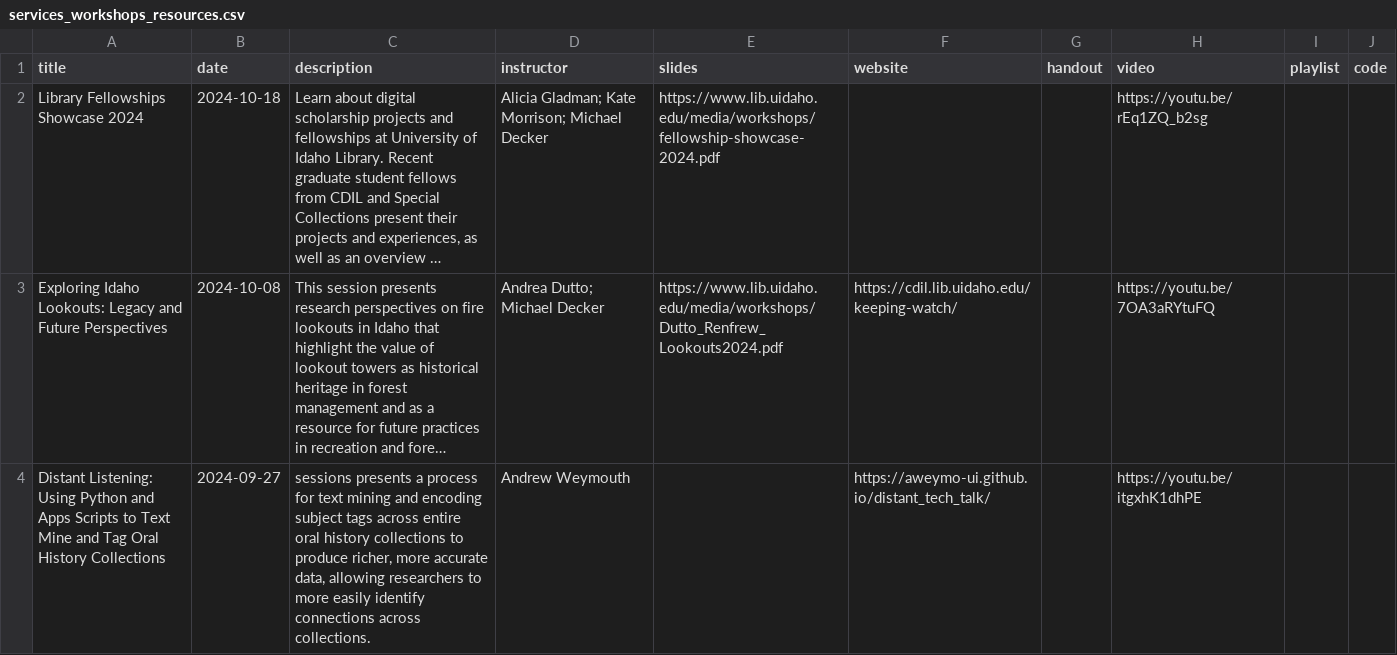
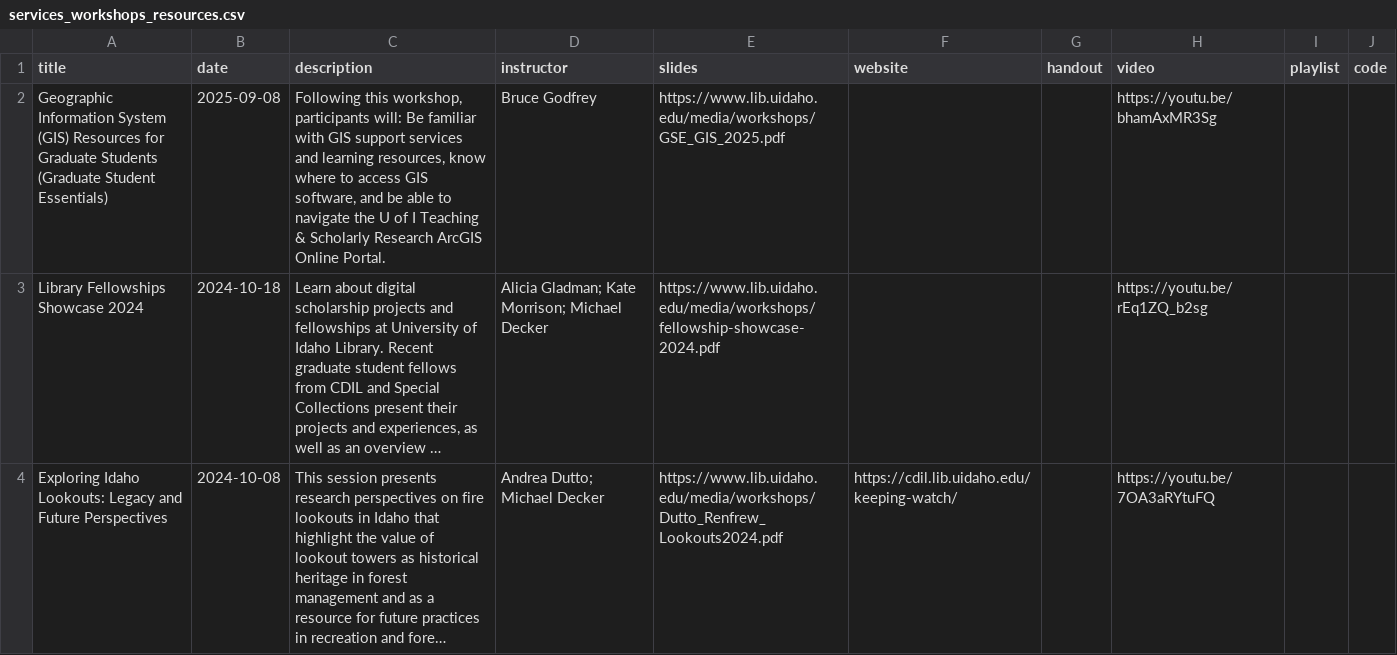
Before and after one commit to uidaholib/main-web-redesign_draft, a CSV file: _data/services_workshops_resources.csv, drawn as a sheet; only a part is shown; the shorter side is filled out with more unchanged rows; long unchanged cells end in …; the diff names each change by its address in the sheet, - before the commit and + after, or states it on an @@ line.

Commit message:
Update services_workshops_resources.csv

```diff
--- a/_data/services_workshops_resources.csv
+++ b/_data/services_workshops_resources.csv
+row 2: Geographic Information System (GIS) Resources for Graduate Students (Graduate Student Essentials) | 2025-09-08 | Following this workshop, participants will: Be familiar with GIS support services and learning resources, know where to access GIS software, and be able to navigate the U of I Teaching & Scholarly Research ArcGIS Online Portal. | Bruce Godfrey | https://www.lib.uidaho.edu/media/workshops/GSE_GIS_2025.pdf |  |  | https://youtu.be/bhamAxMR3Sg
```
